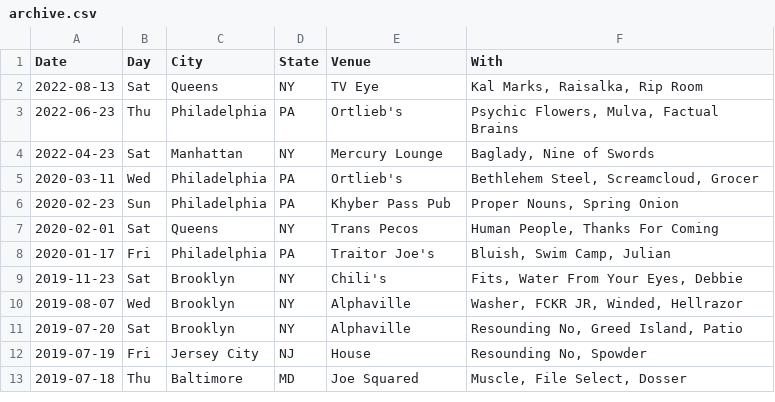
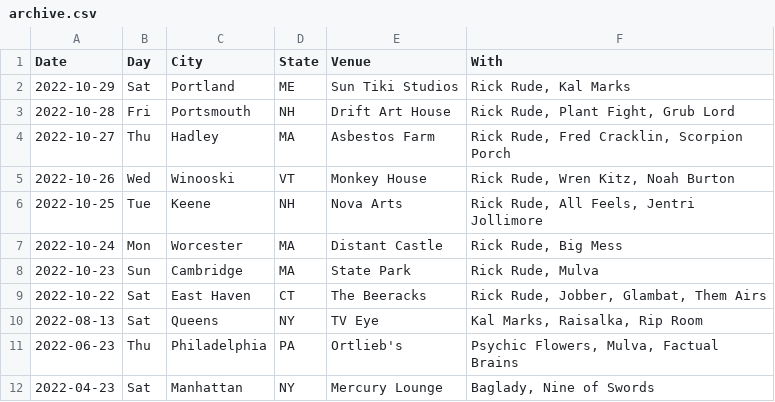
Before and after one commit to washerfacts/washerfacts.github.io, a CSV file: archive.csv, drawn as a sheet; only a part is shown; the shorter side is filled out with more unchanged rows.

```diff
--- a/archive.csv
+++ b/archive.csv
@@ -1,2 +1,10 @@
 Date,Day,City,State,Venue,With
+2022-10-29,Sat,Portland,ME,Sun Tiki Studios,"Rick Rude, Kal Marks"
+2022-10-28,Fri,Portsmouth,NH,Drift Art House,"Rick Rude, Plant Fight, Grub Lord"
+2022-10-27,Thu,Hadley,MA,Asbestos Farm,"Rick Rude, Fred Cracklin, Scorpion Porch"
+2022-10-26,Wed,Winooski,VT,Monkey House,"Rick Rude, Wren Kitz, Noah Burton"
+2022-10-25,Tue,Keene,NH,Nova Arts,"Rick Rude, All Feels, Jentri Jollimore"
+2022-10-24,Mon,Worcester,MA,Distant Castle,"Rick Rude, Big Mess"
+2022-10-23,Sun,Cambridge,MA,State Park,"Rick Rude, Mulva"
+2022-10-22,Sat,East Haven,CT,The Beeracks,"Rick Rude, Jobber, Glambat, Them Airs"
 2022-08-13,Sat,Queens,NY,TV Eye,"Kal Marks, Raisalka, Rip Room"
```
Also changed, not shown: upcoming.csv.
